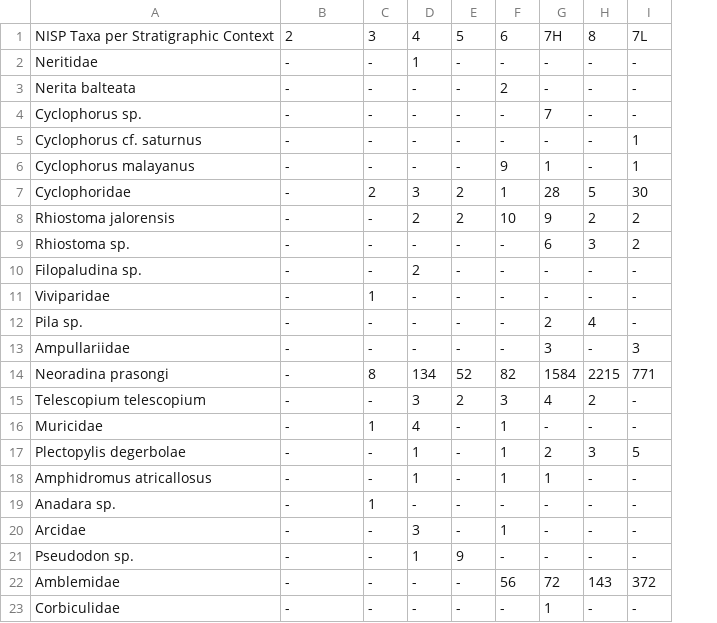
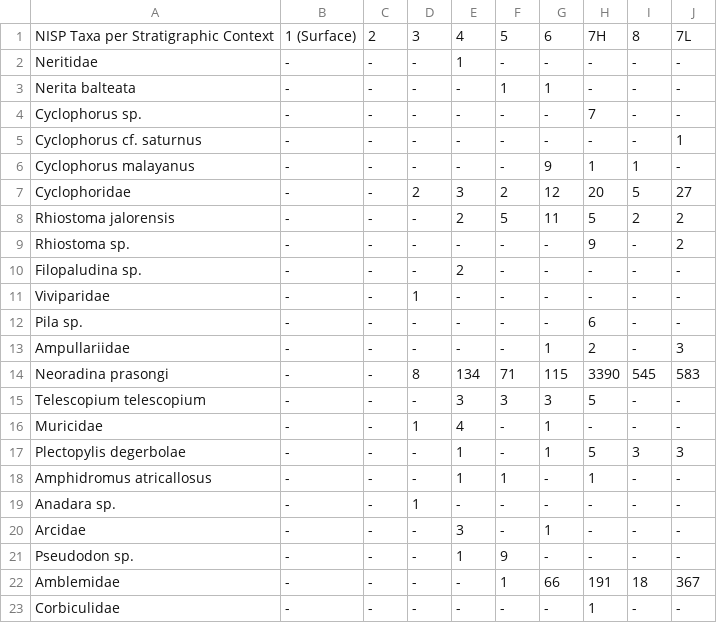
Before and after one commit to benmarwick/ktc11, a CSV file: analysis/data/ktc11_summary_mollusc_data.csv, drawn as a sheet; addresses are those after the commit; the diff names each change by its address in the sheet, - before the commit and + after, or states it on an @@ line.

Commit message:
Updated counts here too

```diff
--- a/analysis/data/ktc11_summary_mollusc_data.csv
+++ b/analysis/data/ktc11_summary_mollusc_data.csv
+column C, rows 1-23: 2 | - | - | - | - | - | - | - | - | - | - | - | - | - | - | - | - | - | - | - | - | - | -
-B1: 2
+B1: 1 (Surface)
-F3: -
+F3: 1
-G3: 2
+G3: 1
-I6: -
+I6: 1
-J6: 1
+J6: -
-G7: 1
+G7: 12
-H7: 28
+H7: 20
-J7: 30
+J7: 27
-F8: 2
+F8: 5
-G8: 10
+G8: 11
-H8: 9
+H8: 5
-H9: 6
+H9: 9
-I9: 3
+I9: -
-H12: 2
+H12: 6
-I12: 4
+I12: -
-G13: -
+G13: 1
-H13: 3
+H13: 2
-F14: 52
+F14: 71
-G14: 82
+G14: 115
-H14: 1584
+H14: 3390
-I14: 2215
+I14: 545
-J14: 771
+J14: 583
-F15: 2
+F15: 3
-H15: 4
+H15: 5
-I15: 2
+I15: -
-H17: 2
+H17: 5
-J17: 5
+J17: 3
-F18: -
+F18: 1
-G18: 1
+G18: -
-F22: -
+F22: 1
-G22: 56
+G22: 66
-H22: 72
+H22: 191
-I22: 143
+I22: 18
-J22: 372
+J22: 367
```
